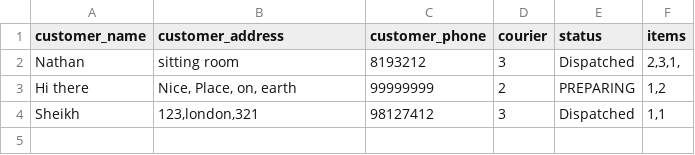
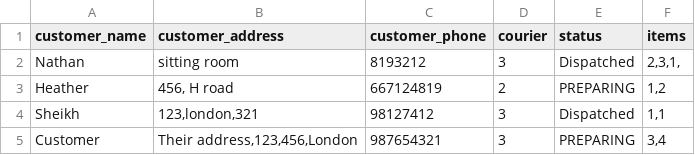
Before and after one commit to danielluimkuk/Mini_project_Delon8, a CSV file: order.csv, drawn as a sheet.

```diff
--- a/order.csv
+++ b/order.csv
@@ -2,3 +2,4 @@ customer_name,customer_address,customer_phone,courier,status,items
 Nathan,sitting room,8193212,3,Dispatched,"2,3,1,"
-Hi there,"Nice, Place, on, earth",99999999,2,PREPARING,"1,2"
+Heather,"456, H road",667124819,2,PREPARING,"1,2"
 Sheikh,"123,london,321",98127412,3,Dispatched,"1,1"
+Customer,"Their address,123,456,London",987654321,3,PREPARING,"3,4"
```
Also changed, not shown: 2 other files.
